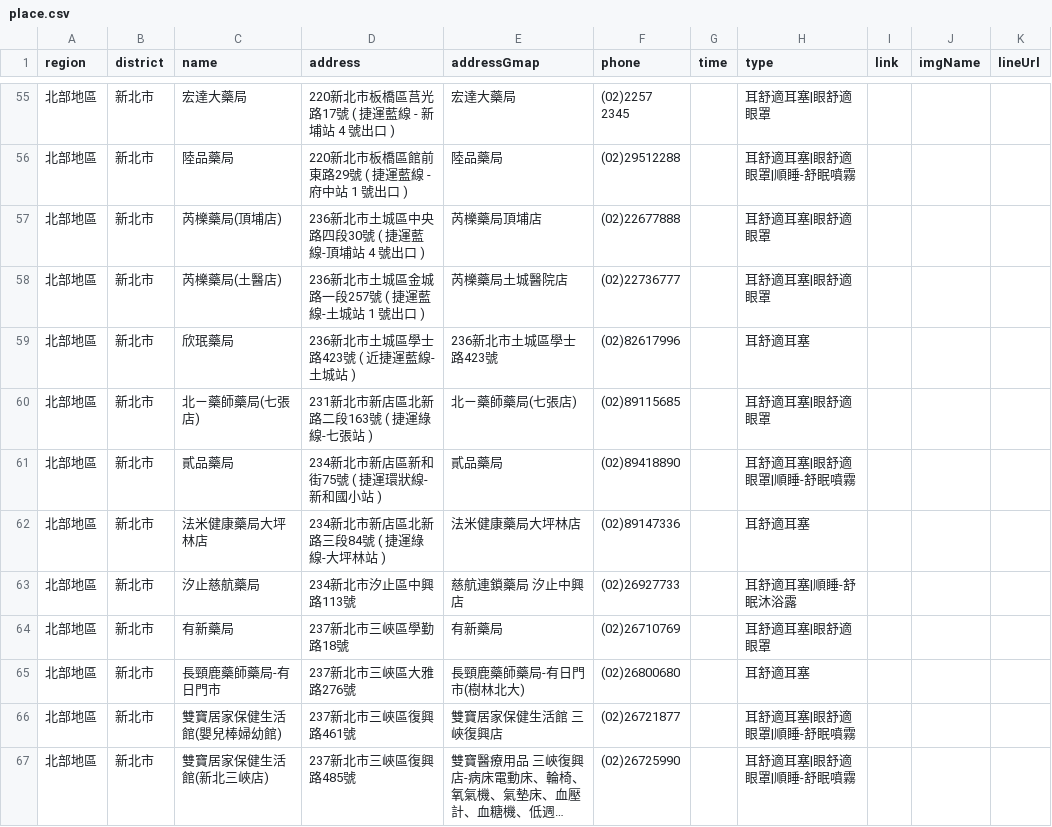
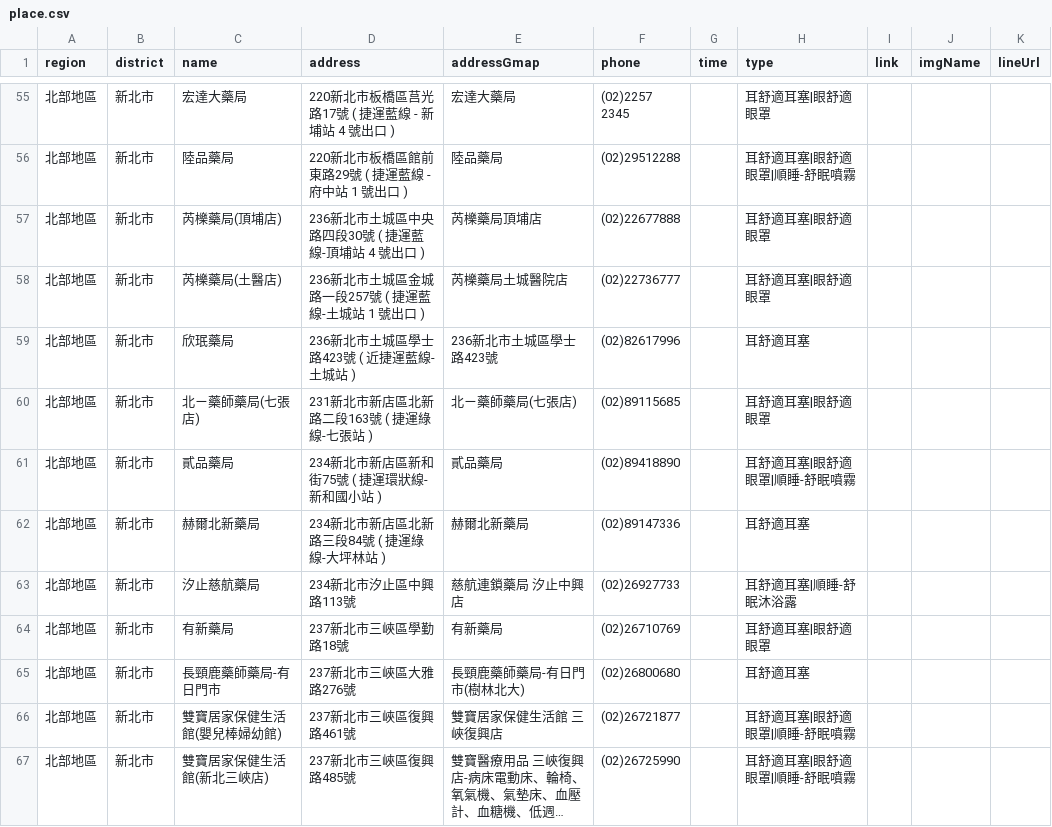
Before and after one commit to Jim-Chang/acousdea-sale-place-public, a CSV file: place/place.csv, drawn as a sheet; only a part is shown, gaps mark what is left out; long unchanged cells end in ….

Commit message:
test

```diff
--- a/place/place.csv
+++ b/place/place.csv
@@ -61,3 +61,3 @@ region,district,name,address,addressGmap,phone,time,type,link,imgName,lineUrl
 北部地區,新北市,貳品藥局,234新北市新店區新和街75號 ( 捷運環狀線-新和國小站 ),貳品藥局,(02)89418890,,耳舒適耳塞|眼舒適眼罩|順睡-舒眠噴霧,,
-北部地區,新北市,法米健康藥局大坪林店,234新北市新店區北新路三段84號 ( 捷運綠線-大坪林站 ),法米健康藥局大坪林店,(02)89147336,,耳舒適耳塞,,
+北部地區,新北市,赫爾北新藥局,234新北市新店區北新路三段84號 ( 捷運綠線-大坪林站 ),赫爾北新藥局,(02)89147336,,耳舒適耳塞,,
 北部地區,新北市,汐止慈航藥局,234新北市汐止區中興路113號,慈航連鎖藥局 汐止中興店,(02)26927733,,耳舒適耳塞|順睡-舒眠沐浴露,,,
```
